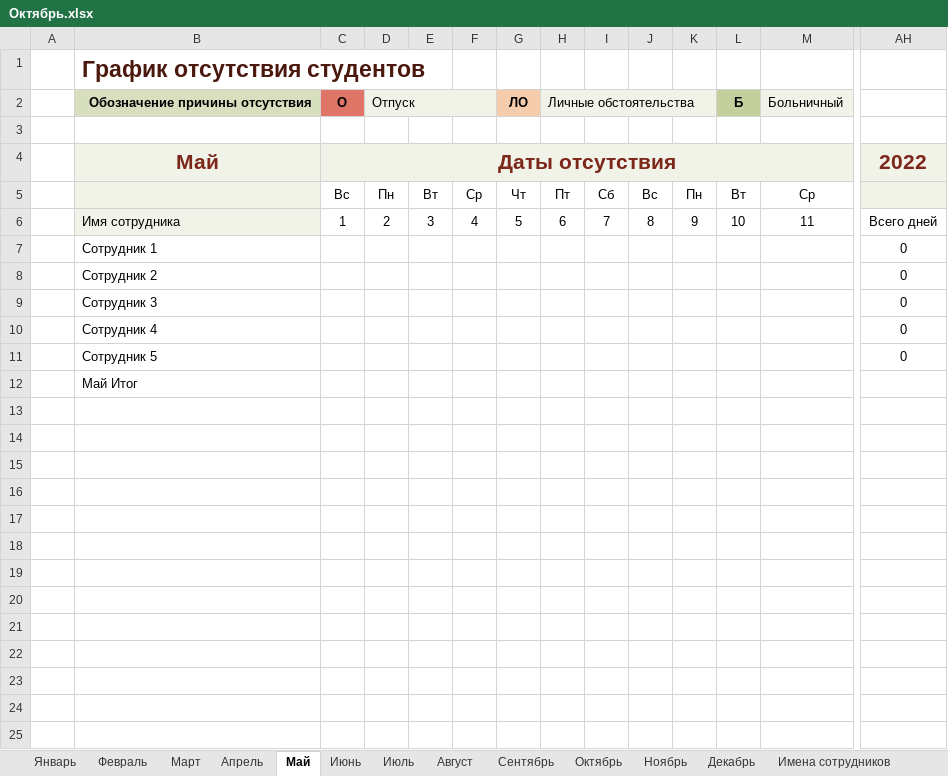
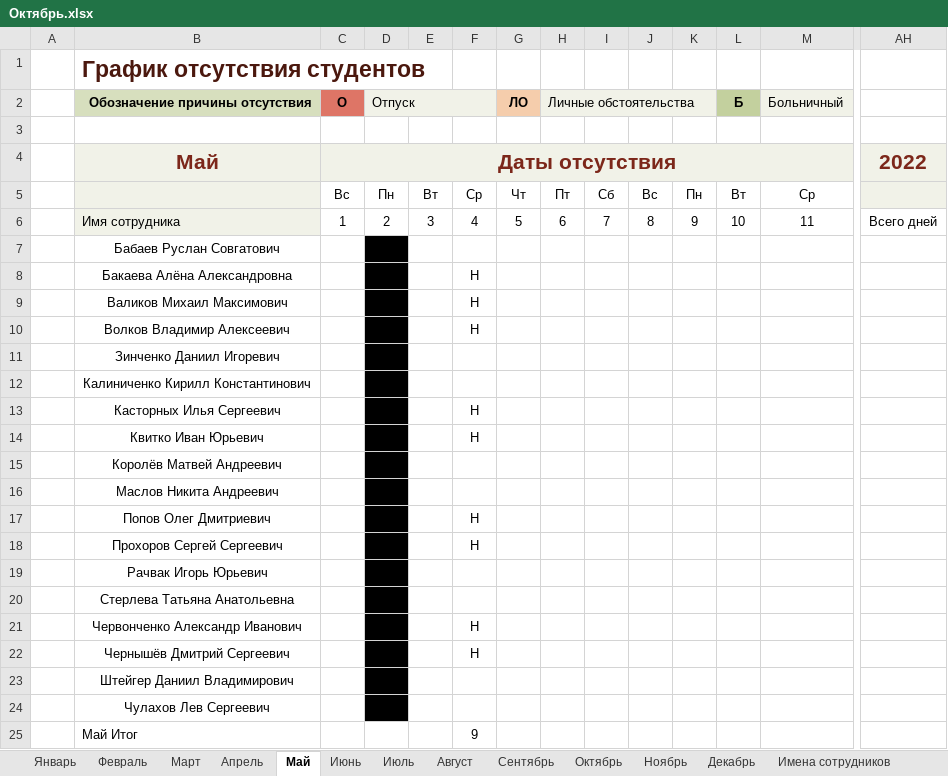
Before and after one commit to Andrew3100/Group10_WEB, an Excel workbook: Октябрь.xlsx, sheet Май, drawn as a sheet; only a part is shown, gaps mark what is left out; values as stored, in another font and other column widths than the file's, no borders; conditional formats and table styles not drawn; removed rows and columns are numbered as before the commit, all else as after; rows hold the shown columns only; the diff names each change by its address in the sheet, - before the commit and + after, or states it on an @@ line.

```diff
--- a/Октябрь.xlsx (sheet Май)
+++ b/Октябрь.xlsx (sheet Май)
-row 7:  | Сотрудник 1 |  |  |  |  |  |  |  |  |  |  |  | 0
-row 8:  | Сотрудник 2 |  |  |  |  |  |  |  |  |  |  |  | 0
-row 9:  | Сотрудник 3 |  |  |  |  |  |  |  |  |  |  |  | 0
-row 10:  | Сотрудник 4 |  |  |  |  |  |  |  |  |  |  |  | 0
-row 11:  | Сотрудник 5 |  |  |  |  |  |  |  |  |  |  |  | 0
+row 7:  | Бабаев Руслан Совгатович
+row 8:  | Бакаева Алёна Александровна |  |  |  | Н
+row 9:  | Валиков Михаил Максимович |  |  |  | Н
+row 10:  | Волков Владимир Алексеевич |  |  |  | Н
+row 11:  | Зинченко Даниил Игоревич
+row 12:  | Калиниченко Кирилл Константинович
+row 13:  | Касторных Илья Сергеевич |  |  |  | Н
+row 14:  | Квитко Иван Юрьевич |  |  |  | Н
+row 15:  | Королёв Матвей Андреевич
+row 16:  | Маслов Никита Андреевич
+row 17:  | Попов Олег Дмитриевич |  |  |  | Н
+row 18:  | Прохоров Сергей Сергеевич |  |  |  | Н
+row 19:  | Рачвак Игорь Юрьевич
+row 20:  | Стерлева Татьяна Анатольевна
+row 21:  | Червонченко Александр Иванович |  |  |  | Н
+row 22:  | Чернышёв Дмитрий Сергеевич |  |  |  | Н
+row 23:  | Штейгер Даниил Владимирович
+row 24:  | Чулахов Лев Сергеевич
-F25: (empty)
+F25: 9
```
Also changed, not shown: sheet Апрель, 2 other files.
